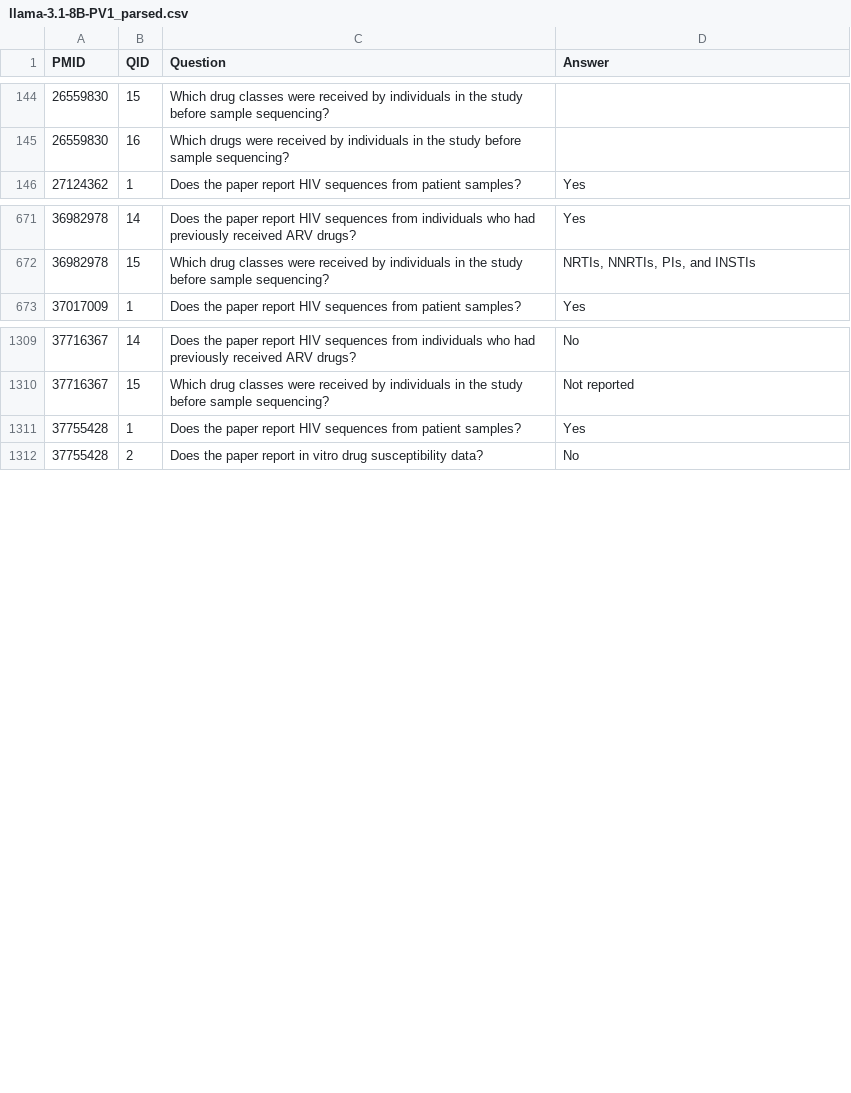
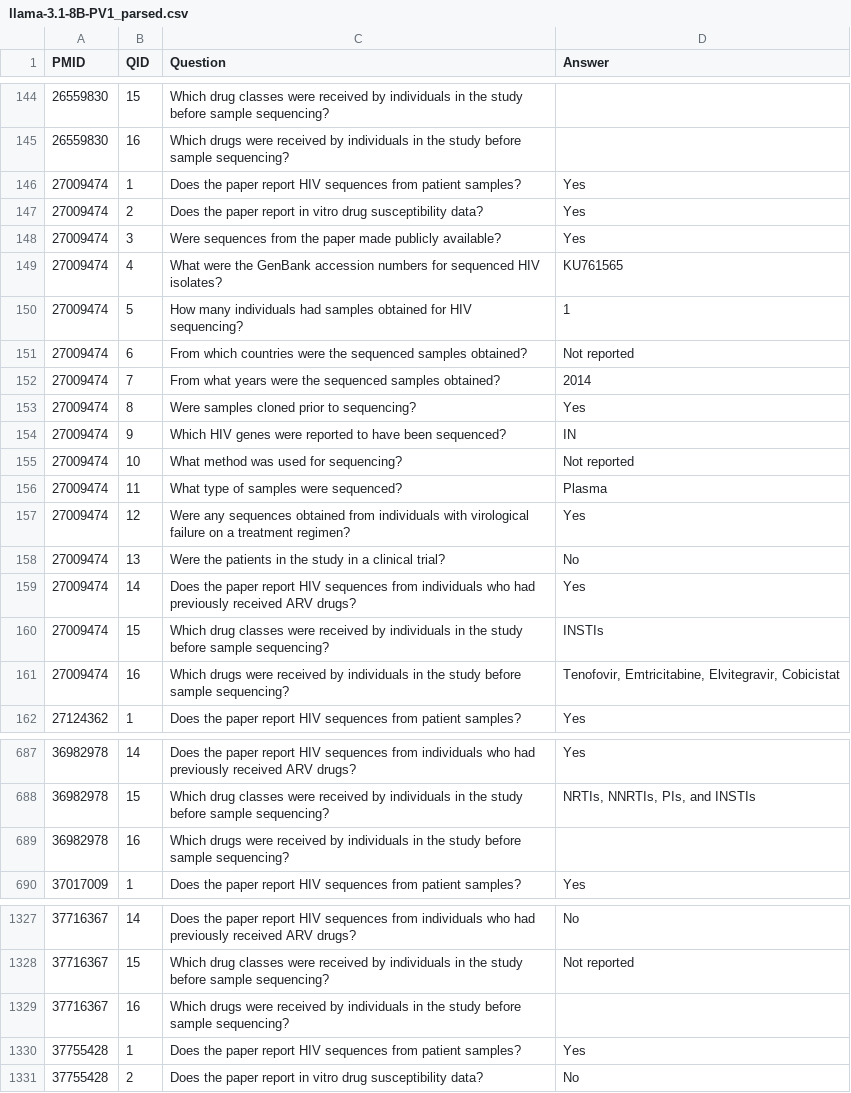
Before and after one commit to hivdb/chat_HIVDB_paper, a CSV file: advanced-prompting/csv/llama-3.1-8B-PV1_parsed.csv, drawn as a sheet; only a part is shown, gaps mark what is left out; the diff covers the shown part only.

```diff
--- a/advanced-prompting/csv/llama-3.1-8B-PV1_parsed.csv
+++ b/advanced-prompting/csv/llama-3.1-8B-PV1_parsed.csv
@@ -145,2 +145,18 @@ PMID,QID,Question,Answer
 26559830,16,Which drugs were received by individuals in the study before sample sequencing?,
+27009474,1,Does the paper report HIV sequences from patient samples?,Yes
+27009474,2,Does the paper report in vitro drug susceptibility data?,Yes
+27009474,3,Were sequences from the paper made publicly available?,Yes
+27009474,4,What were the GenBank accession numbers for sequenced HIV isolates?,KU761565
+27009474,5,How many individuals had samples obtained for HIV sequencing?,1
+27009474,6,From which countries were the sequenced samples obtained?,Not reported
+27009474,7,From what years were the sequenced samples obtained?,2014
+27009474,8,Were samples cloned prior to sequencing?,Yes
+27009474,9,Which HIV genes were reported to have been sequenced?,IN
+27009474,10,What method was used for sequencing?,Not reported
+27009474,11,What type of samples were sequenced?,Plasma
+27009474,12,Were any sequences obtained from individuals with virological failure on a treatment regimen?,Yes
+27009474,13,Were the patients in the study in a clinical trial?,No
+27009474,14,Does the paper report HIV sequences from individuals who had previously received ARV drugs?,Yes
+27009474,15,Which drug classes were received by individuals in the study before sample sequencing?,INSTIs
+27009474,16,Which drugs were received by individuals in the study before sample sequencing?,"Tenofovir, Emtricitabine, Elvitegravir, Cobicistat"
 27124362,1,Does the paper report HIV sequences from patient samples?,Yes
@@ -672,2 +688,3 @@ PMID,QID,Question,Answer
 36982978,15,Which drug classes were received by individuals in the study before sample sequencing?,"NRTIs, NNRTIs, PIs, and INSTIs"
+36982978,16,Which drugs were received by individuals in the study before sample sequencing?,
 37017009,1,Does the paper report HIV sequences from patient samples?,Yes
@@ -1310,2 +1328,3 @@ PMID,QID,Question,Answer
 37716367,15,Which drug classes were received by individuals in the study before sample sequencing?,Not reported
+37716367,16,Which drugs were received by individuals in the study before sample sequencing?,
 37755428,1,Does the paper report HIV sequences from patient samples?,Yes
```
Also changed, not shown: 3 added rows and 115 edited cells elsewhere in this file, advanced-prompting/csv/llama-3.1-70B-FT 150_new30_parsed.csv, advanced-prompting/csv/llama-3.1-70B-FT 150_parsed.csv, 21 other files.
